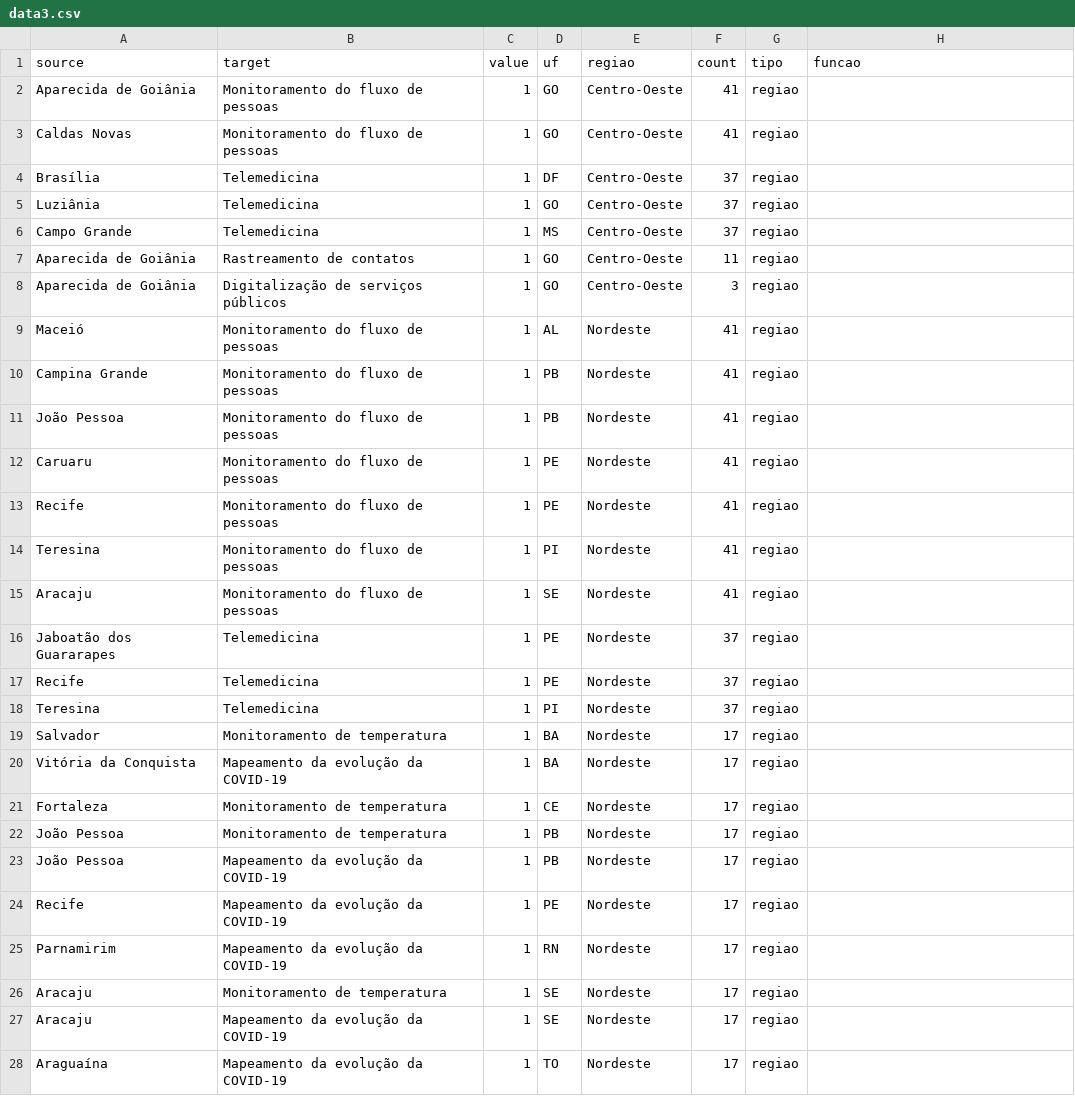
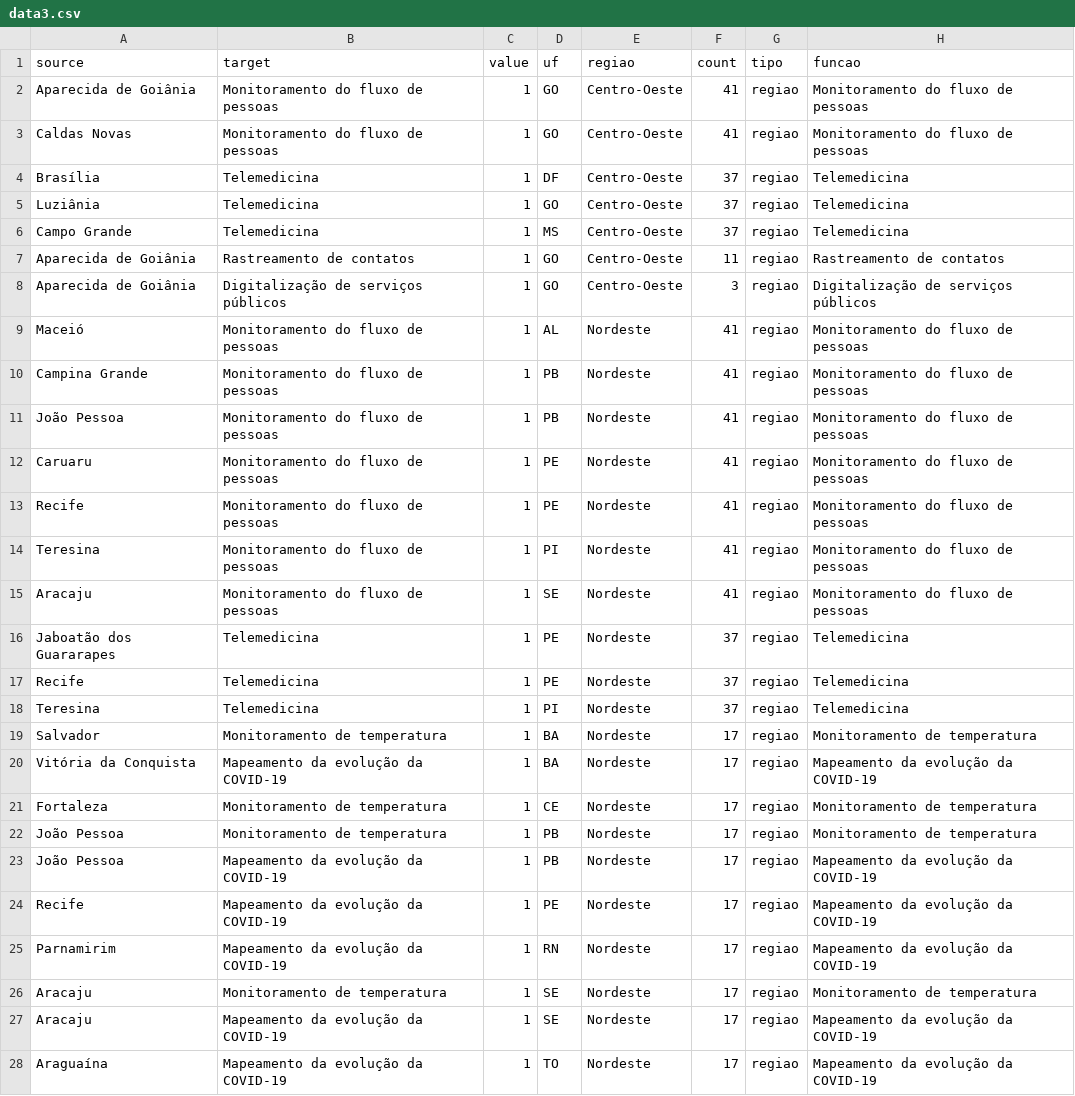
Before and after one commit to jeffersonrpn/charts, a CSV file: sankey/data3.csv, drawn as a sheet; only a part is shown; the diff covers the shown part only.

Commit message:
sankey new filter

```diff
--- a/sankey/data3.csv
+++ b/sankey/data3.csv
@@ -1,28 +1,28 @@
 source,target,value,uf,regiao,count,tipo,funcao
-Aparecida de Goiânia,Monitoramento do fluxo de pessoas,1,GO,Centro-Oeste,41,regiao,
-Caldas Novas,Monitoramento do fluxo de pessoas,1,GO,Centro-Oeste,41,regiao,
-Brasília,Telemedicina,1,DF,Centro-Oeste,37,regiao,
-Luziânia,Telemedicina,1,GO,Centro-Oeste,37,regiao,
-Campo Grande,Telemedicina,1,MS,Centro-Oeste,37,regiao,
-Aparecida de Goiânia,Rastreamento de contatos,1,GO,Centro-Oeste,11,regiao,
-Aparecida de Goiânia,Digitalização de serviços públicos,1,GO,Centro-Oeste,3,regiao,
-Maceió,Monitoramento do fluxo de pessoas,1,AL,Nordeste,41,regiao,
-Campina Grande,Monitoramento do fluxo de pessoas,1,PB,Nordeste,41,regiao,
-João Pessoa,Monitoramento do fluxo de pessoas,1,PB,Nordeste,41,regiao,
-Caruaru,Monitoramento do fluxo de pessoas,1,PE,Nordeste,41,regiao,
-Recife,Monitoramento do fluxo de pessoas,1,PE,Nordeste,41,regiao,
-Teresina,Monitoramento do fluxo de pessoas,1,PI,Nordeste,41,regiao,
-Aracaju,Monitoramento do fluxo de pessoas,1,SE,Nordeste,41,regiao,
-Jaboatão dos Guararapes,Telemedicina,1,PE,Nordeste,37,regiao,
-Recife,Telemedicina,1,PE,Nordeste,37,regiao,
-Teresina,Telemedicina,1,PI,Nordeste,37,regiao,
-Salvador,Monitoramento de temperatura,1,BA,Nordeste,17,regiao,
-Vitória da Conquista,Mapeamento da evolução da COVID-19,1,BA,Nordeste,17,regiao,
-Fortaleza,Monitoramento de temperatura,1,CE,Nordeste,17,regiao,
-João Pessoa,Monitoramento de temperatura,1,PB,Nordeste,17,regiao,
-João Pessoa,Mapeamento da evolução da COVID-19,1,PB,Nordeste,17,regiao,
-Recife,Mapeamento da evolução da COVID-19,1,PE,Nordeste,17,regiao,
-Parnamirim,Mapeamento da evolução da COVID-19,1,RN,Nordeste,17,regiao,
-Aracaju,Monitoramento de temperatura,1,SE,Nordeste,17,regiao,
-Aracaju,Mapeamento da evolução da COVID-19,1,SE,Nordeste,17,regiao,
-Araguaína,Mapeamento da evolução da COVID-19,1,TO,Nordeste,17,regiao,
+Aparecida de Goiânia,Monitoramento do fluxo de pessoas,1,GO,Centro-Oeste,41,regiao,Monitoramento do fluxo de pessoas
+Caldas Novas,Monitoramento do fluxo de pessoas,1,GO,Centro-Oeste,41,regiao,Monitoramento do fluxo de pessoas
+Brasília,Telemedicina,1,DF,Centro-Oeste,37,regiao,Telemedicina
+Luziânia,Telemedicina,1,GO,Centro-Oeste,37,regiao,Telemedicina
+Campo Grande,Telemedicina,1,MS,Centro-Oeste,37,regiao,Telemedicina
+Aparecida de Goiânia,Rastreamento de contatos,1,GO,Centro-Oeste,11,regiao,Rastreamento de contatos
+Aparecida de Goiânia,Digitalização de serviços públicos,1,GO,Centro-Oeste,3,regiao,Digitalização de serviços públicos
+Maceió,Monitoramento do fluxo de pessoas,1,AL,Nordeste,41,regiao,Monitoramento do fluxo de pessoas
+Campina Grande,Monitoramento do fluxo de pessoas,1,PB,Nordeste,41,regiao,Monitoramento do fluxo de pessoas
+João Pessoa,Monitoramento do fluxo de pessoas,1,PB,Nordeste,41,regiao,Monitoramento do fluxo de pessoas
+Caruaru,Monitoramento do fluxo de pessoas,1,PE,Nordeste,41,regiao,Monitoramento do fluxo de pessoas
+Recife,Monitoramento do fluxo de pessoas,1,PE,Nordeste,41,regiao,Monitoramento do fluxo de pessoas
+Teresina,Monitoramento do fluxo de pessoas,1,PI,Nordeste,41,regiao,Monitoramento do fluxo de pessoas
+Aracaju,Monitoramento do fluxo de pessoas,1,SE,Nordeste,41,regiao,Monitoramento do fluxo de pessoas
+Jaboatão dos Guararapes,Telemedicina,1,PE,Nordeste,37,regiao,Telemedicina
+Recife,Telemedicina,1,PE,Nordeste,37,regiao,Telemedicina
+Teresina,Telemedicina,1,PI,Nordeste,37,regiao,Telemedicina
+Salvador,Monitoramento de temperatura,1,BA,Nordeste,17,regiao,Monitoramento de temperatura
+Vitória da Conquista,Mapeamento da evolução da COVID-19,1,BA,Nordeste,17,regiao,Mapeamento da evolução da COVID-19
+Fortaleza,Monitoramento de temperatura,1,CE,Nordeste,17,regiao,Monitoramento de temperatura
+João Pessoa,Monitoramento de temperatura,1,PB,Nordeste,17,regiao,Monitoramento de temperatura
+João Pessoa,Mapeamento da evolução da COVID-19,1,PB,Nordeste,17,regiao,Mapeamento da evolução da COVID-19
+Recife,Mapeamento da evolução da COVID-19,1,PE,Nordeste,17,regiao,Mapeamento da evolução da COVID-19
+Parnamirim,Mapeamento da evolução da COVID-19,1,RN,Nordeste,17,regiao,Mapeamento da evolução da COVID-19
+Aracaju,Monitoramento de temperatura,1,SE,Nordeste,17,regiao,Monitoramento de temperatura
+Aracaju,Mapeamento da evolução da COVID-19,1,SE,Nordeste,17,regiao,Mapeamento da evolução da COVID-19
+Araguaína,Mapeamento da evolução da COVID-19,1,TO,Nordeste,17,regiao,Mapeamento da evolução da COVID-19
```
Also changed, not shown: 44 moved rows and 86 edited cells elsewhere in this file, 8 other files.
